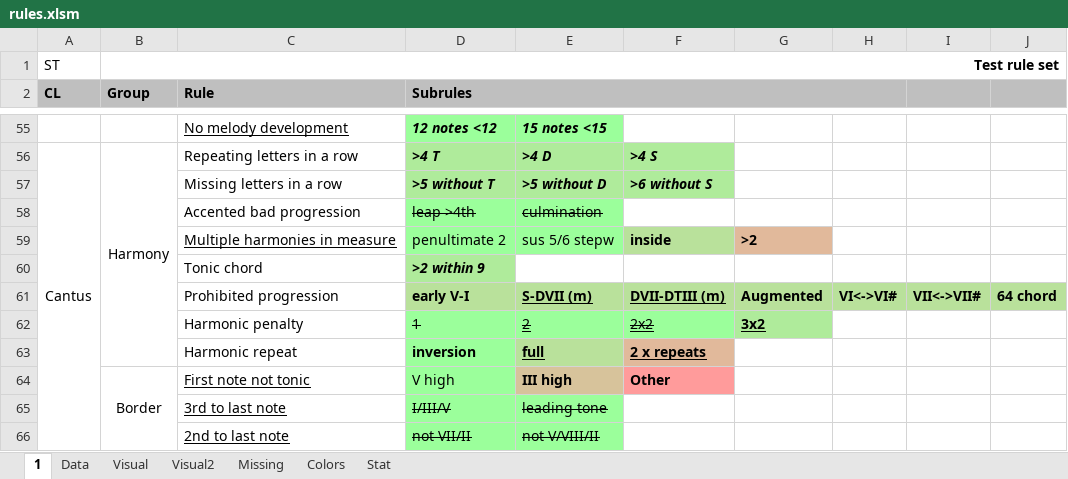
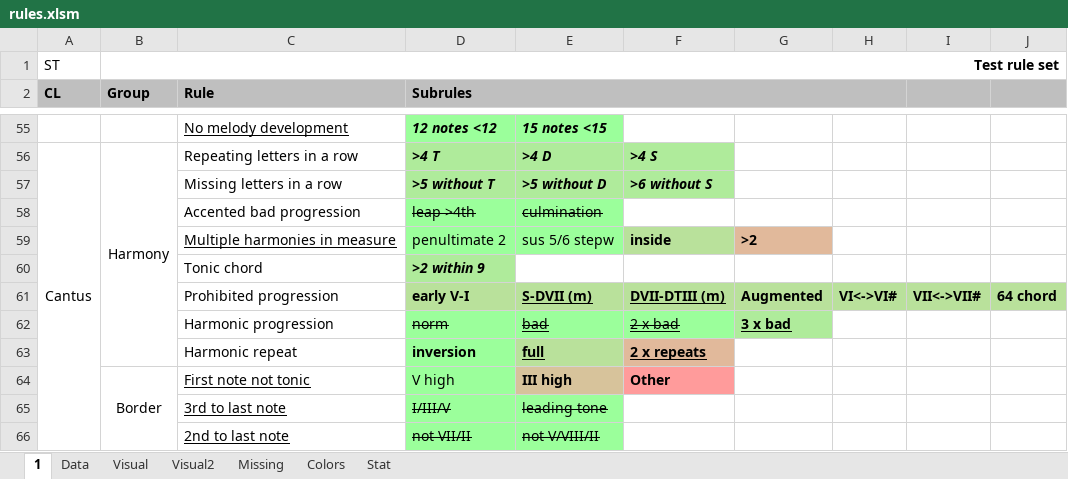
Before and after one commit to Dpst94/MGen, an Excel workbook: MGen/configs/rules/rules.xlsm, sheet 1, drawn as a sheet; only a part is shown, gaps mark what is left out; values as stored, in another font and other column widths than the file's, no borders; charts and pictures not drawn; the diff names each change by its address in the sheet, - before the commit and + after, or states it on an @@ line.

Commit message:
CP1: Convert harmonic progression flags to trill shapes

```diff
--- a/MGen/configs/rules/rules.xlsm (sheet 1)
+++ b/MGen/configs/rules/rules.xlsm (sheet 1)
-C62 (Rule): Harmonic penalty
+C62 (Rule): Harmonic progression
-D62 (Subrules): 1
+D62 (Subrules): norm
-E62: 2
+E62: bad
-F62: 2x2
+F62: 2 x bad
-G62: 3x2
+G62: 3 x bad
```
Also changed, not shown: sheet Data, charts or pictures, 2 other files.
